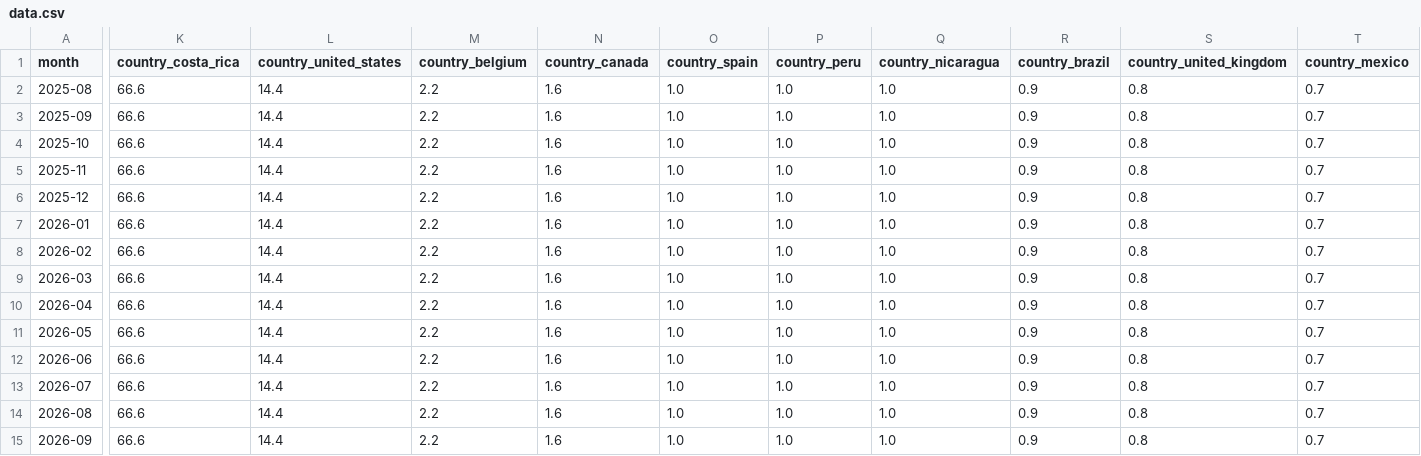
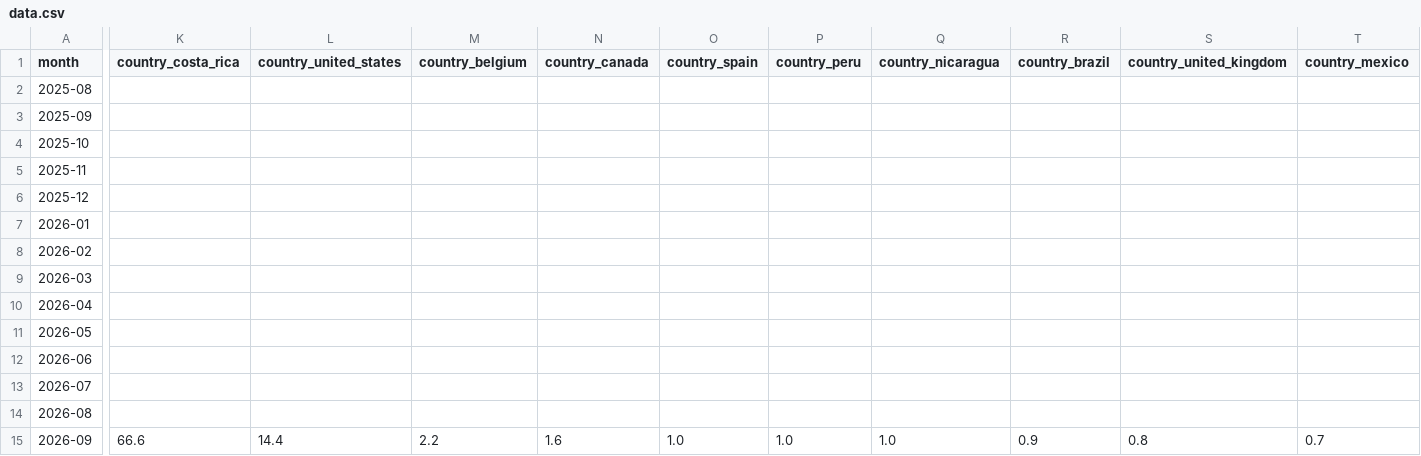
Before and after one commit to maiavelarder/ebv-social-report, a CSV file: data.csv, drawn as a sheet; only a part is shown, gaps mark what is left out; the diff covers the shown part only; the diff names each change by its address in the sheet, - before the commit and + after, or states it on an @@ line.

Commit message:
Show only verified country data

```diff
--- a/data.csv
+++ b/data.csv
-K2:K14 (country_costa_rica): 66.6
+K2:K14 (country_costa_rica): (empty)
-L2:L14 (country_united_states): 14.4
+L2:L14 (country_united_states): (empty)
-M2:M14 (country_belgium): 2.2
+M2:M14 (country_belgium): (empty)
-N2:N14 (country_canada): 1.6
+N2:N14 (country_canada): (empty)
-O2:O14 (country_spain): 1.0
+O2:O14 (country_spain): (empty)
-P2:P14 (country_peru): 1.0
+P2:P14 (country_peru): (empty)
-Q2:Q14 (country_nicaragua): 1.0
+Q2:Q14 (country_nicaragua): (empty)
-R2:R14 (country_brazil): 0.9
+R2:R14 (country_brazil): (empty)
-S2:S14 (country_united_kingdom): 0.8
+S2:S14 (country_united_kingdom): (empty)
-T2:T14 (country_mexico): 0.7
+T2:T14 (country_mexico): (empty)
```
Also changed, not shown: 26 edited cells elsewhere in this file, 1 other file.
